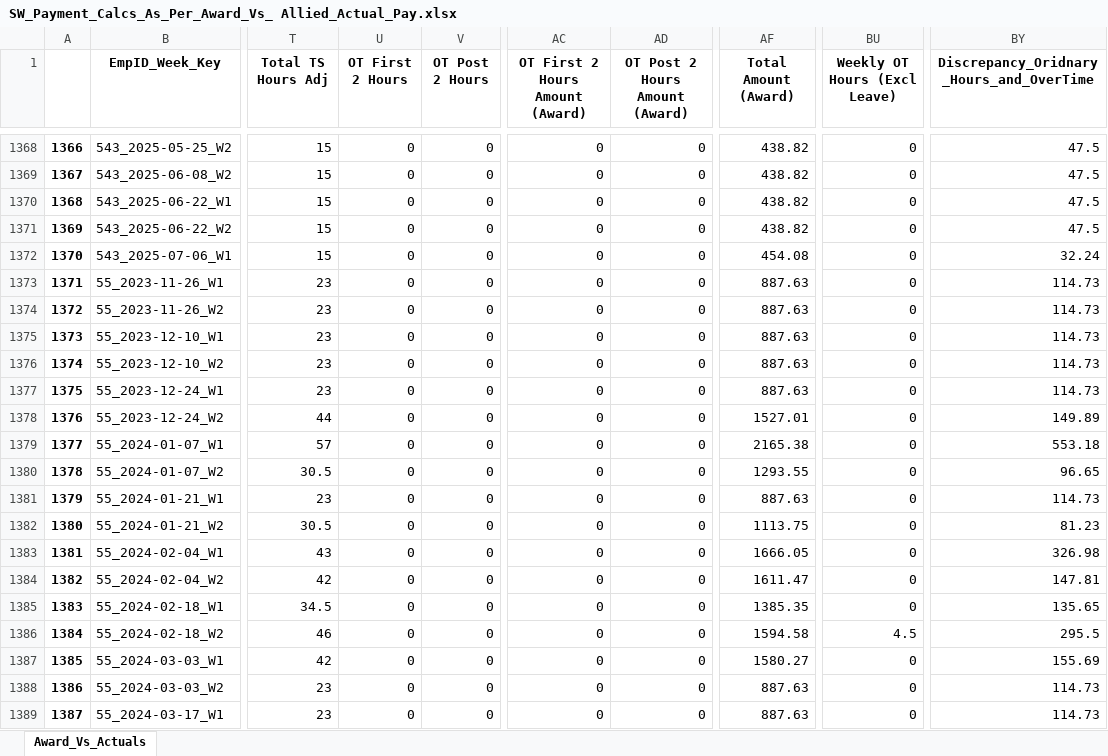
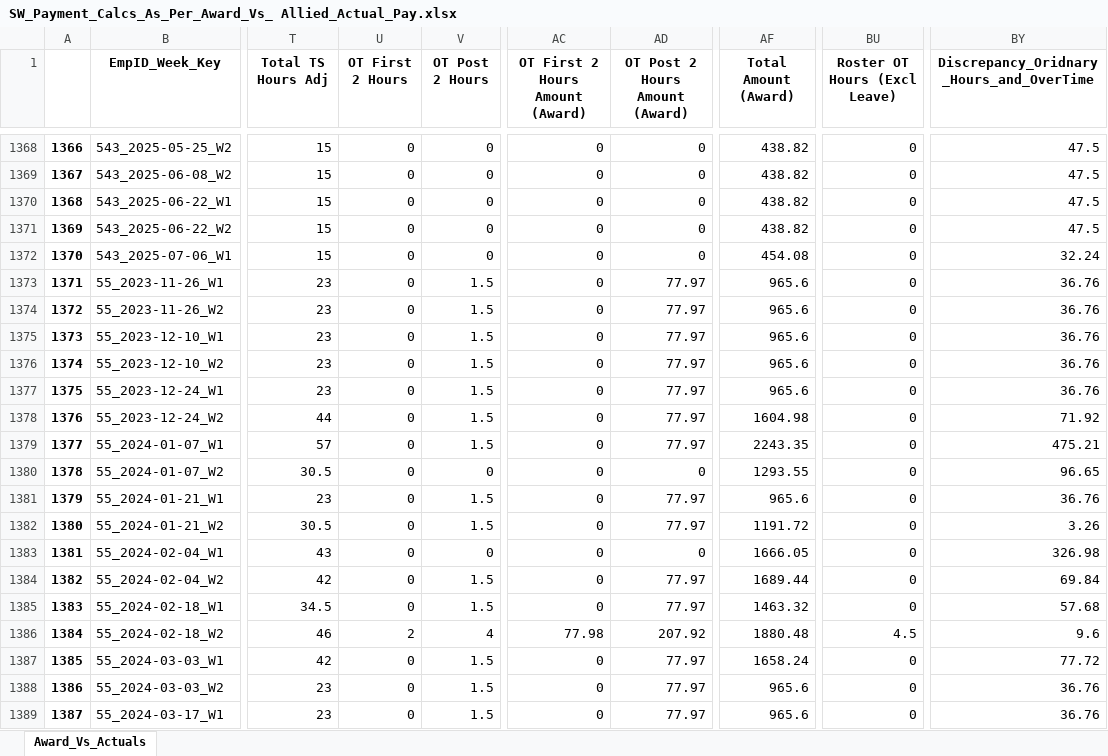
Before and after one commit to ssmith-98/Project-Royal, an Excel workbook: SW_Payment_Calcs_As_Per_Award_Vs_ Allied_Actual_Pay.xlsx, sheet Award_Vs_Actuals, drawn as a sheet; only a part is shown, gaps mark what is left out; values as stored, in another font and other column widths than the file's, no borders; the diff covers the shown part only; the diff names each change by its address in the sheet, - before the commit and + after, or states it on an @@ line.

Commit message:
fix to PH and Saturday over lap

```diff
--- a/SW_Payment_Calcs_As_Per_Award_Vs_ Allied_Actual_Pay.xlsx (sheet Award_Vs_Actuals)
+++ b/SW_Payment_Calcs_As_Per_Award_Vs_ Allied_Actual_Pay.xlsx (sheet Award_Vs_Actuals)
-BU1: Weekly OT Hours (Excl Leave)
+BU1: Roster OT Hours (Excl Leave)
-V1373:V1379 (OT Post 2 Hours): 0
+V1373:V1379 (OT Post 2 Hours): 1.5
-AD1373:AD1379 (OT Post 2 Hours Amount (Award)): 0
+AD1373:AD1379 (OT Post 2 Hours Amount (Award)): 77.97
-AF1373:AF1377 (Total Amount (Award)): 887.63
+AF1373:AF1377 (Total Amount (Award)): 965.6
-BY1373:BY1377: 114.73
+BY1373:BY1377: 36.76
-AF1378 (Total Amount (Award)): 1527.01
+AF1378 (Total Amount (Award)): 1604.98
-BY1378: 149.89
+BY1378: 71.92
-AF1379 (Total Amount (Award)): 2165.38
+AF1379 (Total Amount (Award)): 2243.35
-BY1379: 553.18
+BY1379: 475.21
-V1381:V1382 (OT Post 2 Hours): 0
+V1381:V1382 (OT Post 2 Hours): 1.5
-AD1381:AD1382 (OT Post 2 Hours Amount (Award)): 0
+AD1381:AD1382 (OT Post 2 Hours Amount (Award)): 77.97
-AF1381 (Total Amount (Award)): 887.63
+AF1381 (Total Amount (Award)): 965.6
-BY1381: 114.73
+BY1381: 36.76
-AF1382 (Total Amount (Award)): 1113.75
+AF1382 (Total Amount (Award)): 1191.72
-BY1382: 81.23
+BY1382: 3.26
-V1384:V1385 (OT Post 2 Hours): 0
+V1384:V1385 (OT Post 2 Hours): 1.5
-AD1384:AD1385 (OT Post 2 Hours Amount (Award)): 0
+AD1384:AD1385 (OT Post 2 Hours Amount (Award)): 77.97
-AF1384 (Total Amount (Award)): 1611.47
+AF1384 (Total Amount (Award)): 1689.44
-BY1384: 147.81
+BY1384: 69.84
-AF1385 (Total Amount (Award)): 1385.35
+AF1385 (Total Amount (Award)): 1463.32
-BY1385: 135.65
+BY1385: 57.68
-U1386 (OT First 2 Hours): 0
+U1386 (OT First 2 Hours): 2
-V1386 (OT Post 2 Hours): 0
+V1386 (OT Post 2 Hours): 4
-AC1386 (OT First 2 Hours Amount (Award)): 0
+AC1386 (OT First 2 Hours Amount (Award)): 77.98
-AD1386 (OT Post 2 Hours Amount (Award)): 0
+AD1386 (OT Post 2 Hours Amount (Award)): 207.92
-AF1386 (Total Amount (Award)): 1594.58
+AF1386 (Total Amount (Award)): 1880.48
-BY1386: 295.5
+BY1386: 9.6
-V1387:V1389 (OT Post 2 Hours): 0
+V1387:V1389 (OT Post 2 Hours): 1.5
-AD1387:AD1389 (OT Post 2 Hours Amount (Award)): 0
+AD1387:AD1389 (OT Post 2 Hours Amount (Award)): 77.97
-AF1387 (Total Amount (Award)): 1580.27
+AF1387 (Total Amount (Award)): 1658.24
-BY1387: 155.69
+BY1387: 77.72
-AF1388:AF1389 (Total Amount (Award)): 887.63
+AF1388:AF1389 (Total Amount (Award)): 965.6
-BY1388:BY1389: 114.73
+BY1388:BY1389: 36.76
```
Also changed, not shown: 623 edited cells elsewhere in this sheet, 3 other files.
